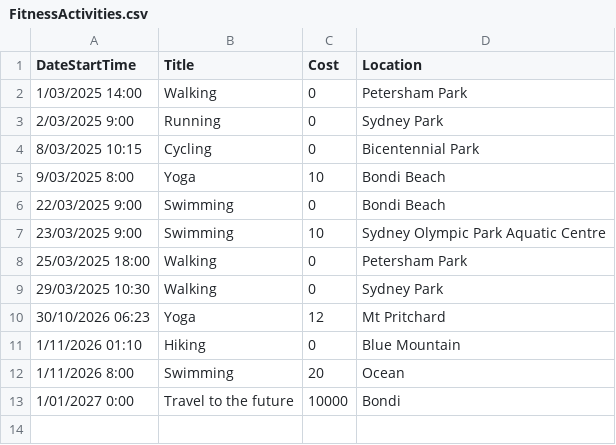
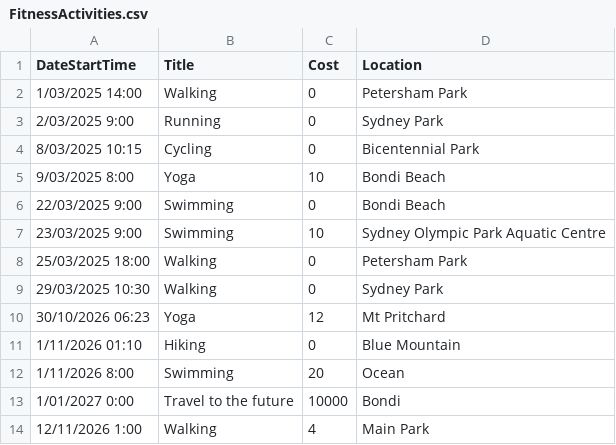
Before and after one commit to NamDang311/TAFE-EventActivityApp, a CSV file: src/EventActivityApp/Data/FitnessActivities.csv, drawn as a sheet.

```diff
--- a/src/EventActivityApp/Data/FitnessActivities.csv
+++ b/src/EventActivityApp/Data/FitnessActivities.csv
@@ -13 +13,2 @@ DateStartTime,Title,Cost,Location
 1/01/2027 0:00,Travel to the future,10000,Bondi
+12/11/2026 1:00,Walking,4,Main Park
```
Also changed, not shown: src/EventActivityApp/Data/EntertainmentActivities.csv, 3 other files.
